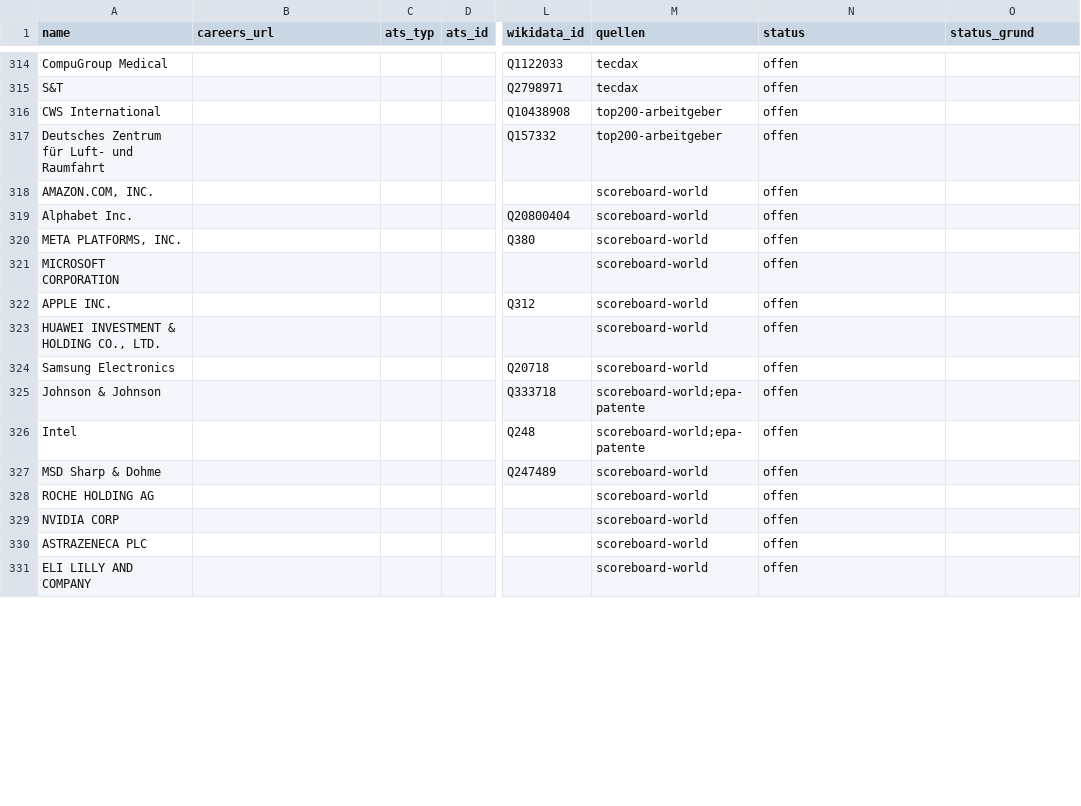
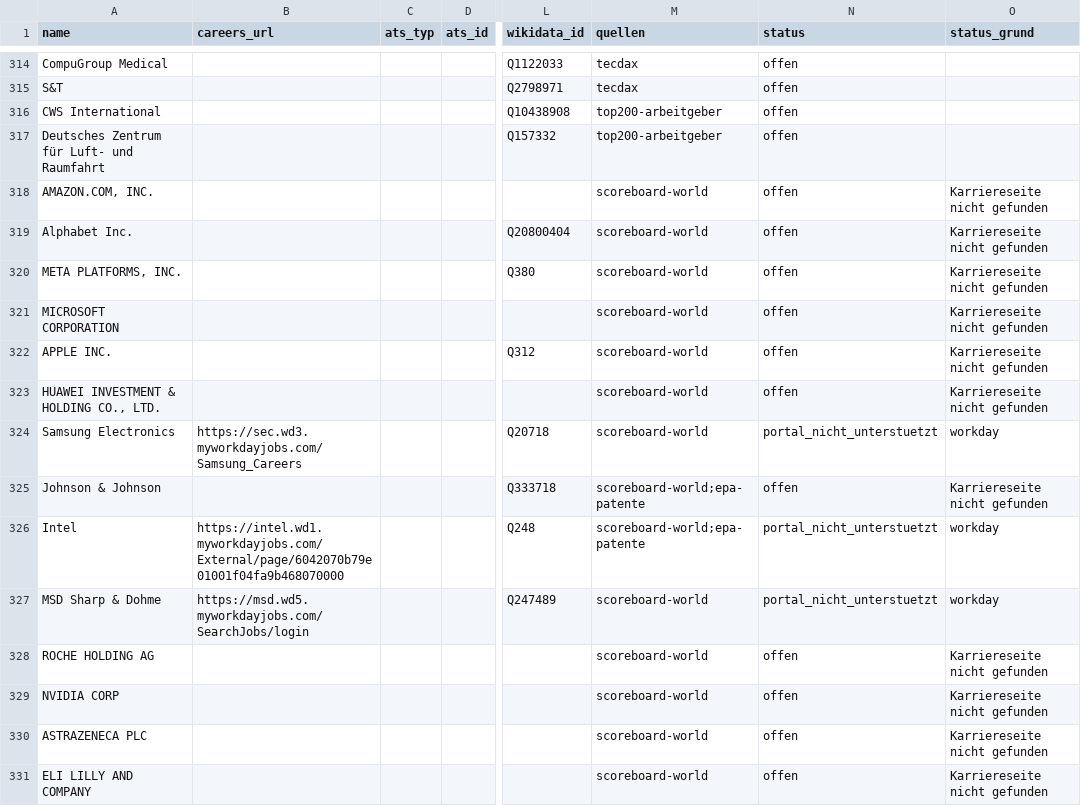
Before and after one commit to testgaly99/jobradar, a CSV file: data/companies.csv, drawn as a sheet; only a part is shown, gaps mark what is left out; the diff covers the shown part only; the diff names each change by its address in the sheet, - before the commit and + after, or states it on an @@ line.

```diff
--- a/data/companies.csv
+++ b/data/companies.csv
-O318:O323 (status_grund): (empty)
+O318:O323 (status_grund): Karriereseite nicht gefunden
-B324 (careers_url): (empty)
+B324 (careers_url): https://sec.wd3.myworkdayjobs.com/Samsung_Careers
-N324 (status): offen
+N324 (status): portal_nicht_unterstuetzt
-O324 (status_grund): (empty)
+O324 (status_grund): workday
-O325 (status_grund): (empty)
+O325 (status_grund): Karriereseite nicht gefunden
-B326 (careers_url): (empty)
+B326 (careers_url): https://intel.wd1.myworkdayjobs.com/External/page/6042070b79e01001f04fa9b468070000
-N326:N327 (status): offen
+N326:N327 (status): portal_nicht_unterstuetzt
-O326:O327 (status_grund): (empty)
+O326:O327 (status_grund): workday
-B327 (careers_url): (empty)
+B327 (careers_url): https://msd.wd5.myworkdayjobs.com/SearchJobs/login
-O328:O331 (status_grund): (empty)
+O328:O331 (status_grund): Karriereseite nicht gefunden
```
Also changed, not shown: 153 edited cells elsewhere in this file, 1 other file.
